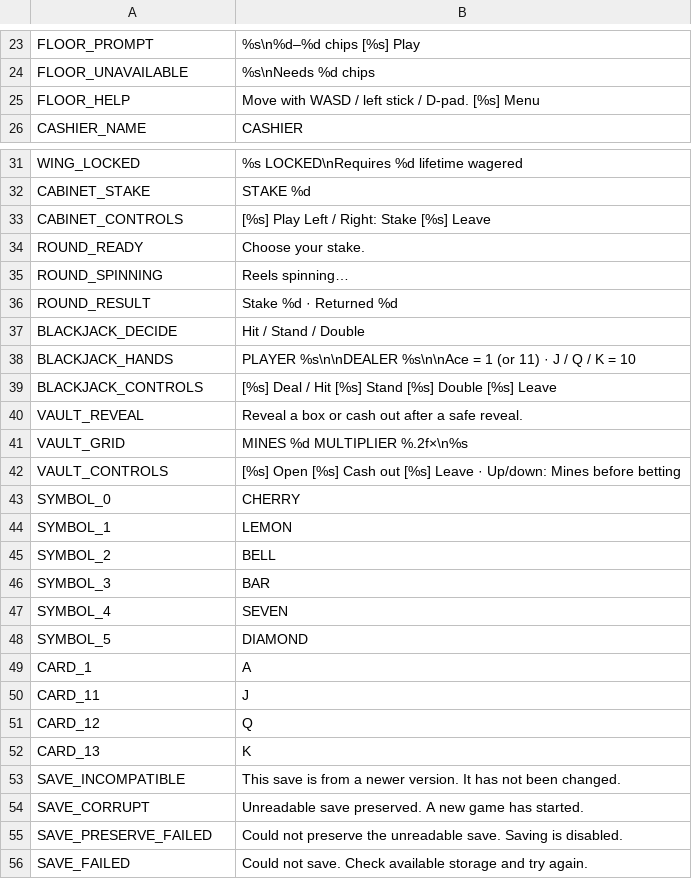
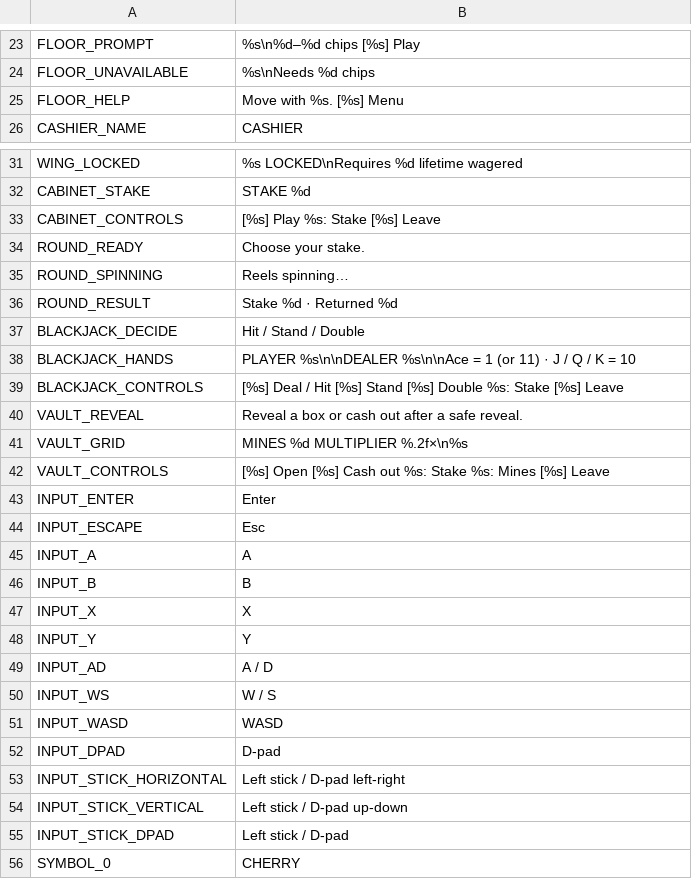
Before and after one commit to DahanItamar/HouseRules, a CSV file: locale/en.csv, drawn as a sheet; only a part is shown, gaps mark what is left out; the shorter side is filled out with more unchanged rows.

Commit message:
feat: swap all prompts with active input device

```diff
--- a/locale/en.csv
+++ b/locale/en.csv
@@ -24,3 +24,3 @@ FLOOR_PROMPT,"%s\n%d–%d chips  [%s] Play"
 FLOOR_UNAVAILABLE,"%s\nNeeds %d chips"
-FLOOR_HELP,Move with WASD / left stick / D-pad.  [%s] Menu
+FLOOR_HELP,Move with %s.  [%s] Menu
 CASHIER_NAME,CASHIER
@@ -32,3 +32,3 @@ WING_LOCKED,%s LOCKED\nRequires %d lifetime wagered
 CABINET_STAKE,STAKE  %d
-CABINET_CONTROLS,[%s] Play   Left / Right: Stake   [%s] Leave
+CABINET_CONTROLS,[%s] Play   %s: Stake   [%s] Leave
 ROUND_READY,Choose your stake.
@@ -38,6 +38,19 @@ BLACKJACK_DECIDE,Hit / Stand / Double
 BLACKJACK_HANDS,"PLAYER  %s\n\nDEALER  %s\n\nAce = 1 (or 11) · J / Q / K = 10"
-BLACKJACK_CONTROLS,[%s] Deal / Hit   [%s] Stand   [%s] Double   [%s] Leave
+BLACKJACK_CONTROLS,[%s] Deal / Hit   [%s] Stand   [%s] Double   %s: Stake   [%s] Leave
 VAULT_REVEAL,Reveal a box or cash out after a safe reveal.
 VAULT_GRID,"MINES %d   MULTIPLIER %.2f×\n%s"
-VAULT_CONTROLS,[%s] Open   [%s] Cash out   [%s] Leave · Up/down: Mines before betting
+VAULT_CONTROLS,[%s] Open   [%s] Cash out   %s: Stake   %s: Mines   [%s] Leave
+INPUT_ENTER,Enter
+INPUT_ESCAPE,Esc
+INPUT_A,A
+INPUT_B,B
+INPUT_X,X
+INPUT_Y,Y
+INPUT_AD,A / D
+INPUT_WS,W / S
+INPUT_WASD,WASD
+INPUT_DPAD,D-pad
+INPUT_STICK_HORIZONTAL,Left stick / D-pad left-right
+INPUT_STICK_VERTICAL,Left stick / D-pad up-down
+INPUT_STICK_DPAD,Left stick / D-pad
 SYMBOL_0,CHERRY
```
Also changed, not shown: 6 other files.
